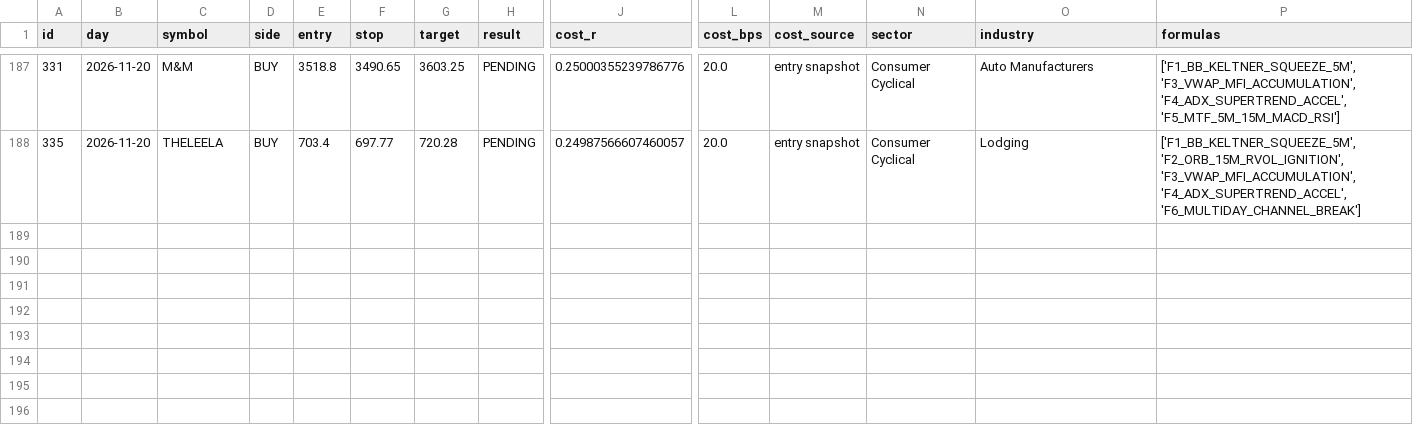
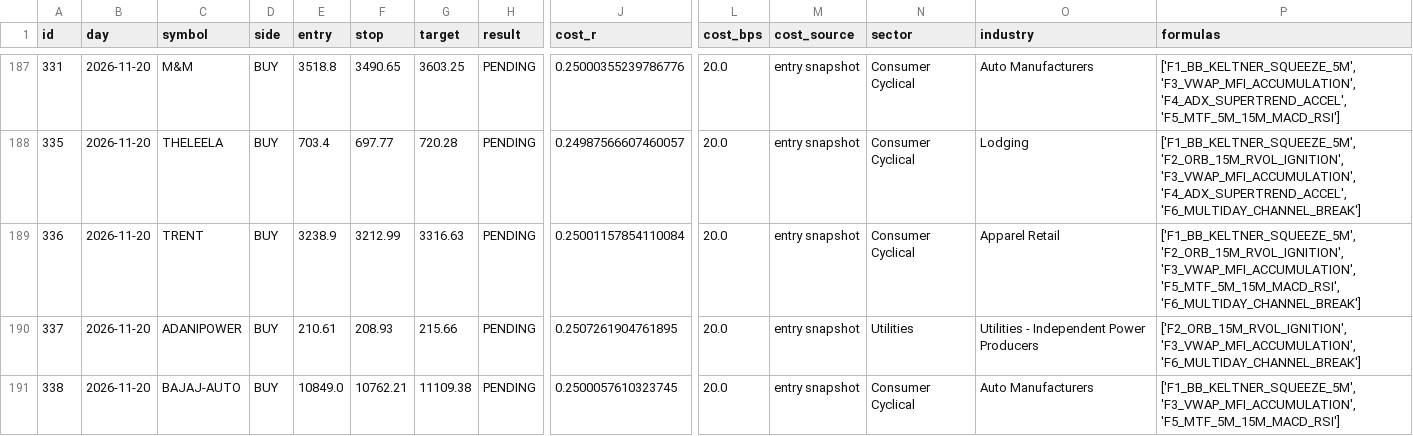
Before and after one commit to mahakalstay-coder/bharat-intraday-scout, a CSV file: reports/paper_trades.csv, drawn as a sheet; only a part is shown, gaps mark what is left out; rows hold the shown columns only; the diff names each change by its address in the sheet, - before the commit and + after, or states it on an @@ line.

```diff
--- a/reports/paper_trades.csv
+++ b/reports/paper_trades.csv
+row 189: 336 | 2026-11-20 | TRENT | BUY | 3238.9 | 3212.99 | 3316.63 | PENDING | 0.25001157854110084 | 20.0 | entry snapshot | Consumer Cyclical | Apparel Retail | ['F1_BB_KELTNER_SQUEEZE_5M', 'F2_ORB_15M_RVOL_IGNITION', 'F3_VWAP_MFI_ACCUMULATION', 'F5_MTF_5M_15M_MACD_RSI', 'F6_MULTIDAY_CHANNEL_BREAK']
+row 190: 337 | 2026-11-20 | ADANIPOWER | BUY | 210.61 | 208.93 | 215.66 | PENDING | 0.2507261904761895 | 20.0 | entry snapshot | Utilities | Utilities - Independent Power Producers | ['F2_ORB_15M_RVOL_IGNITION', 'F3_VWAP_MFI_ACCUMULATION', 'F6_MULTIDAY_CHANNEL_BREAK']
+row 191: 338 | 2026-11-20 | BAJAJ-AUTO | BUY | 10849.0 | 10762.21 | 11109.38 | PENDING | 0.2500057610323745 | 20.0 | entry snapshot | Consumer Cyclical | Auto Manufacturers | ['F1_BB_KELTNER_SQUEEZE_5M', 'F3_VWAP_MFI_ACCUMULATION', 'F5_MTF_5M_15M_MACD_RSI']
```
Also changed, not shown: 4 other files.
